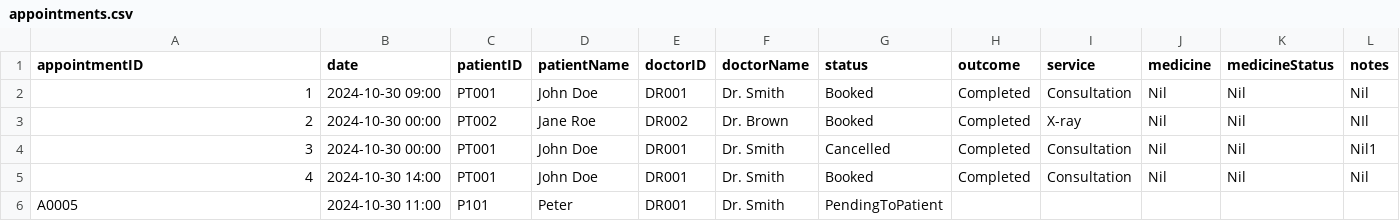
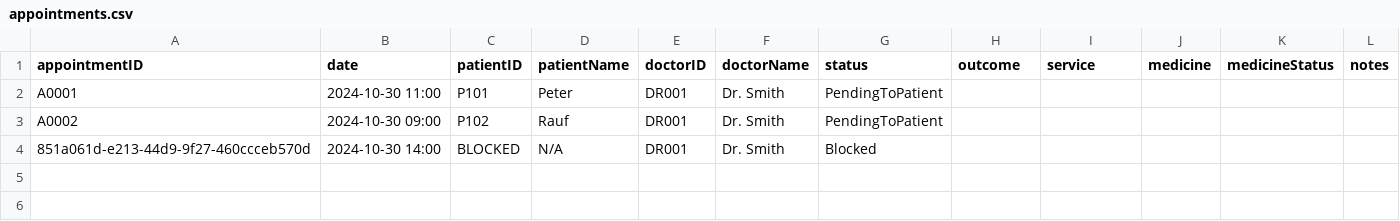
Before and after one commit to WhiteHatHud/SC2002Project, a CSV file: appointments.csv, drawn as a sheet.

```diff
--- a/appointments.csv
+++ b/appointments.csv
@@ -1,6 +1,4 @@
 appointmentID,date,patientID,patientName,doctorID,doctorName,status,outcome,service,medicine,medicineStatus,notes
-1,2024-10-30 09:00,PT001,John Doe,DR001,Dr. Smith,Booked,Completed,Consultation,Nil,Nil,Nil
-2,2024-10-30 00:00,PT002,Jane Roe,DR002,Dr. Brown,Booked,Completed,X-ray,Nil,Nil,NIl
-3,2024-10-30 00:00,PT001,John Doe,DR001,Dr. Smith,Cancelled,Completed,Consultation,Nil,Nil,Nil1
-4,2024-10-30 14:00,PT001,John Doe,DR001,Dr. Smith,Booked,Completed,Consultation,Nil,Nil,Nil
-A0005,2024-10-30 11:00,P101,Peter,DR001,Dr. Smith,PendingToPatient,,,,,
+A0001,2024-10-30 11:00,P101,Peter,DR001,Dr. Smith,PendingToPatient,,,,,
+A0002,2024-10-30 09:00,P102,Rauf,DR001,Dr. Smith,PendingToPatient,,,,,
+851a061d-e213-44d9-9f27-460ccceb570d,2024-10-30 14:00,BLOCKED,N/A,DR001,Dr. Smith,Blocked,,,,,
```
Also changed, not shown: 2 other files.
